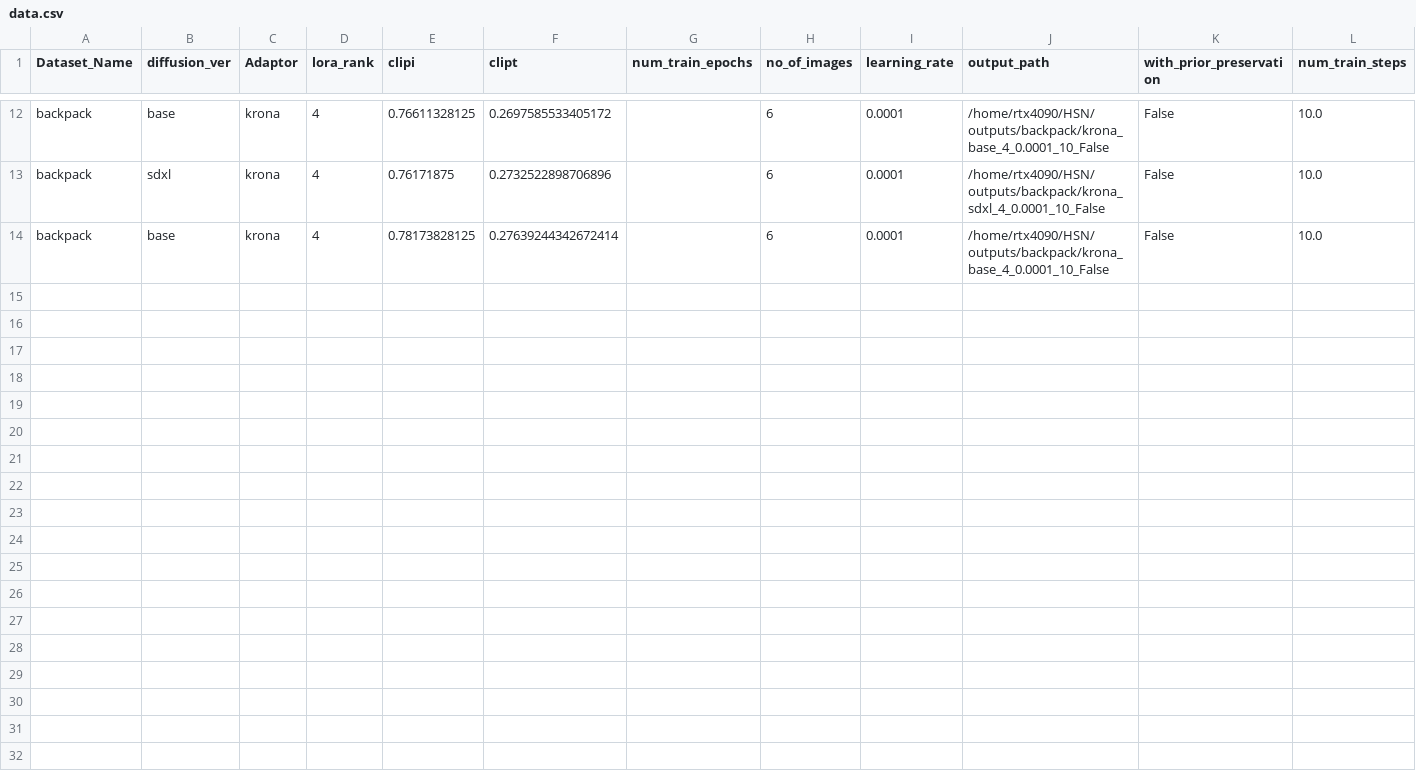
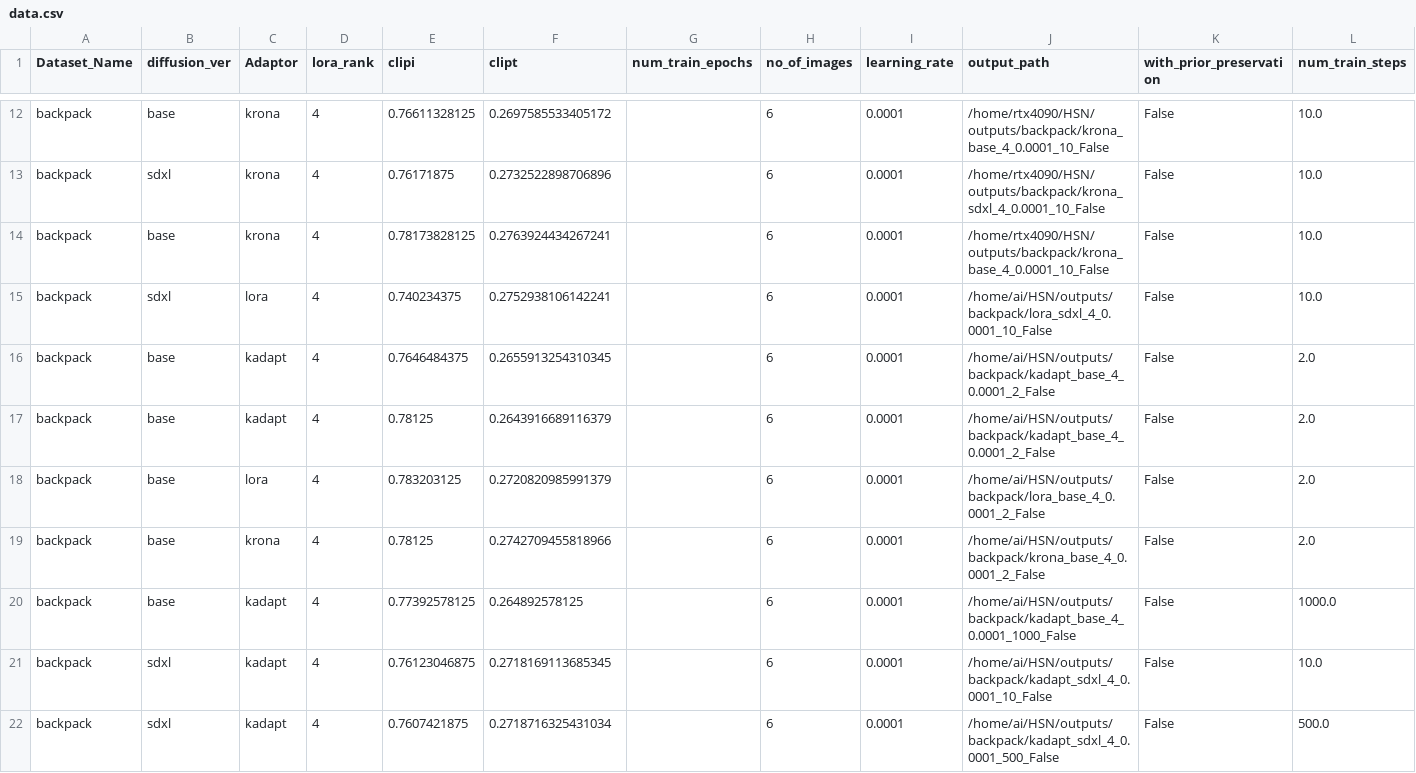
Before and after one commit to shyammarjit/tune_diffusion, a CSV file: examples/dreambooth/data.csv, drawn as a sheet; only a part is shown, gaps mark what is left out; the diff covers the shown part only.

Commit message:
init kadapt

```diff
--- a/examples/dreambooth/data.csv
+++ b/examples/dreambooth/data.csv
@@ -13,2 +13,10 @@ backpack,base,krona,4,0.76611328125,0.2697585533405172,,6,0.0001,/home/rtx4090/H
 backpack,sdxl,krona,4,0.76171875,0.2732522898706896,,6,0.0001,/home/rtx4090/HSN/outputs/backpack/krona_sdxl_4_0.0001_10_False,False,10.0
-backpack,base,krona,4,0.78173828125,0.27639244342672414,,6,0.0001,/home/rtx4090/HSN/outputs/backpack/krona_base_4_0.0001_10_False,False,10.0
+backpack,base,krona,4,0.78173828125,0.2763924434267241,,6,0.0001,/home/rtx4090/HSN/outputs/backpack/krona_base_4_0.0001_10_False,False,10.0
+backpack,sdxl,lora,4,0.740234375,0.2752938106142241,,6,0.0001,/home/ai/HSN/outputs/backpack/lora_sdxl_4_0.0001_10_False,False,10.0
+backpack,base,kadapt,4,0.7646484375,0.2655913254310345,,6,0.0001,/home/ai/HSN/outputs/backpack/kadapt_base_4_0.0001_2_False,False,2.0
+backpack,base,kadapt,4,0.78125,0.2643916689116379,,6,0.0001,/home/ai/HSN/outputs/backpack/kadapt_base_4_0.0001_2_False,False,2.0
+backpack,base,lora,4,0.783203125,0.2720820985991379,,6,0.0001,/home/ai/HSN/outputs/backpack/lora_base_4_0.0001_2_False,False,2.0
+backpack,base,krona,4,0.78125,0.2742709455818966,,6,0.0001,/home/ai/HSN/outputs/backpack/krona_base_4_0.0001_2_False,False,2.0
+backpack,base,kadapt,4,0.77392578125,0.264892578125,,6,0.0001,/home/ai/HSN/outputs/backpack/kadapt_base_4_0.0001_1000_False,False,1000.0
+backpack,sdxl,kadapt,4,0.76123046875,0.2718169113685345,,6,0.0001,/home/ai/HSN/outputs/backpack/kadapt_sdxl_4_0.0001_10_False,False,10.0
+backpack,sdxl,kadapt,4,0.7607421875,0.2718716325431034,,6,0.0001,/home/ai/HSN/outputs/backpack/kadapt_sdxl_4_0.0001_500_False,False,500.0
```
Also changed, not shown: 9 added rows elsewhere in this file, 9 other files.
